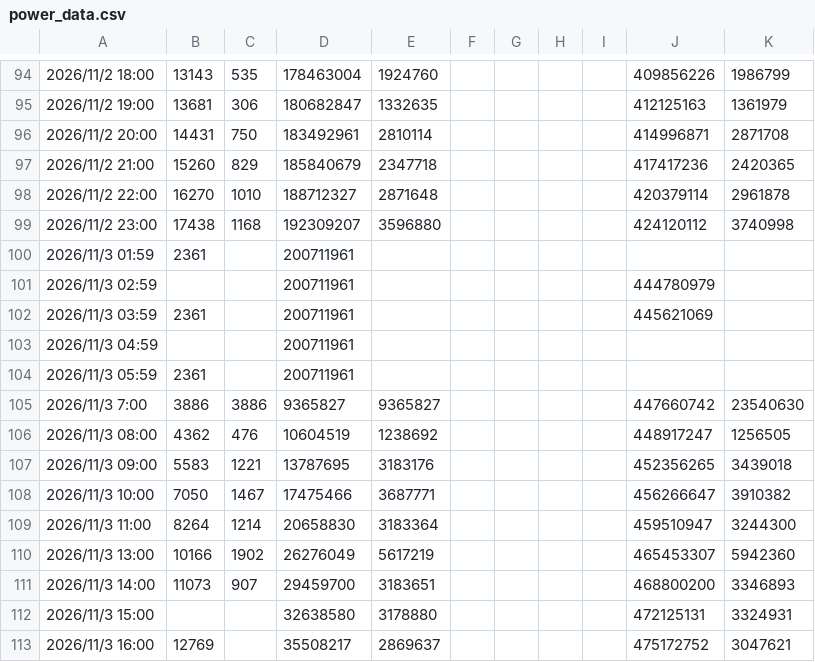
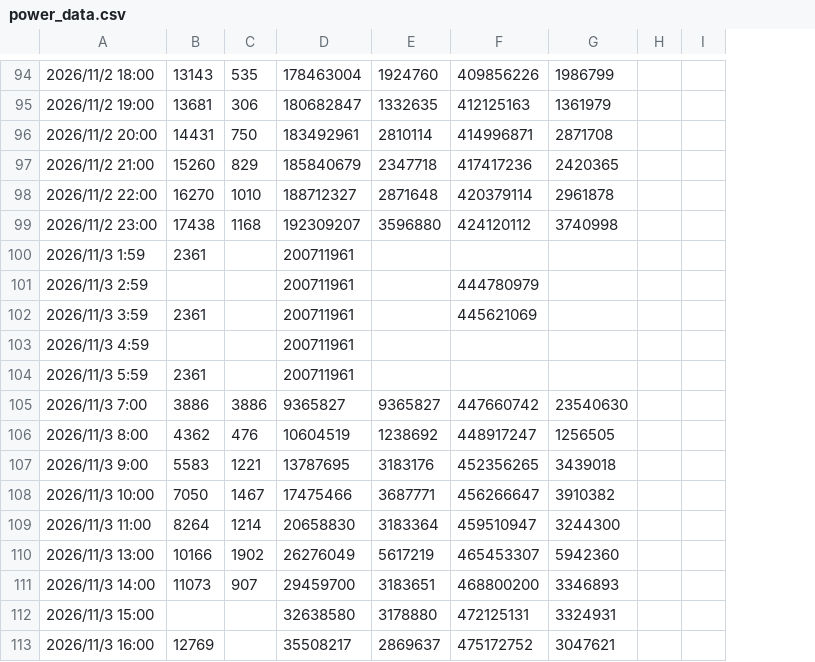
Before and after one commit to haanhaanL/my-power-data, a CSV file: power_data.csv, drawn as a sheet; only a part is shown, gaps mark what is left out; removed rows and columns are numbered as before the commit, all else as after; the diff covers the shown part only; the diff names each change by its address in the sheet, - before the commit and + after, or states it on an @@ line.

```diff
--- a/power_data.csv
+++ b/power_data.csv
-column F, empty
-column G, empty
-column H, empty
-column I, empty
+column H, empty
+column I, empty
-A100: 2026/11/3 01:59
+A100: 2026/11/3 1:59
-A101: 2026/11/3 02:59
+A101: 2026/11/3 2:59
-A102: 2026/11/3 03:59
+A102: 2026/11/3 3:59
-A103: 2026/11/3 04:59
+A103: 2026/11/3 4:59
-A104: 2026/11/3 05:59
+A104: 2026/11/3 5:59
-A106: 2026/11/3 08:00
+A106: 2026/11/3 8:00
-A107: 2026/11/3 09:00
+A107: 2026/11/3 9:00
```
Also changed, not shown: 10 edited cells elsewhere in this file.
